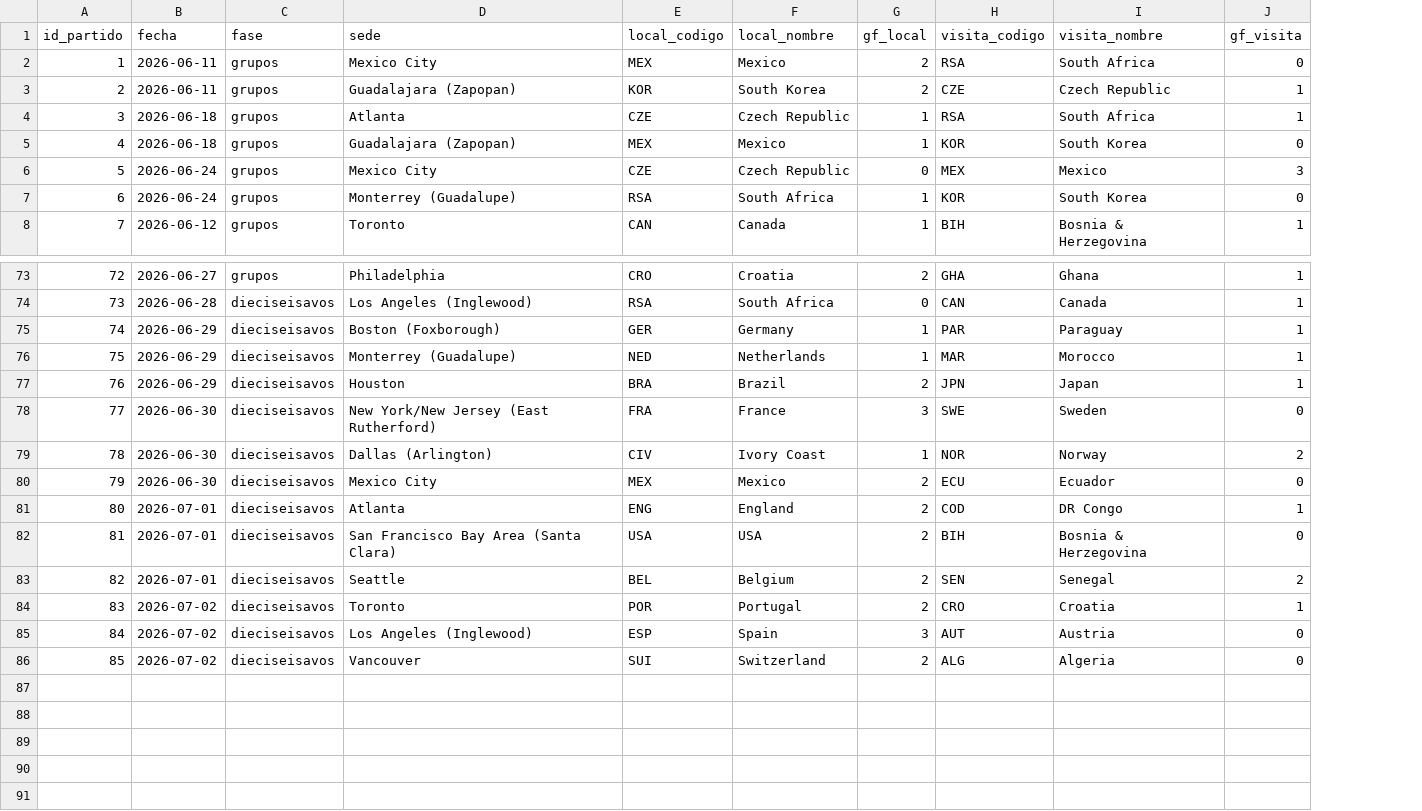
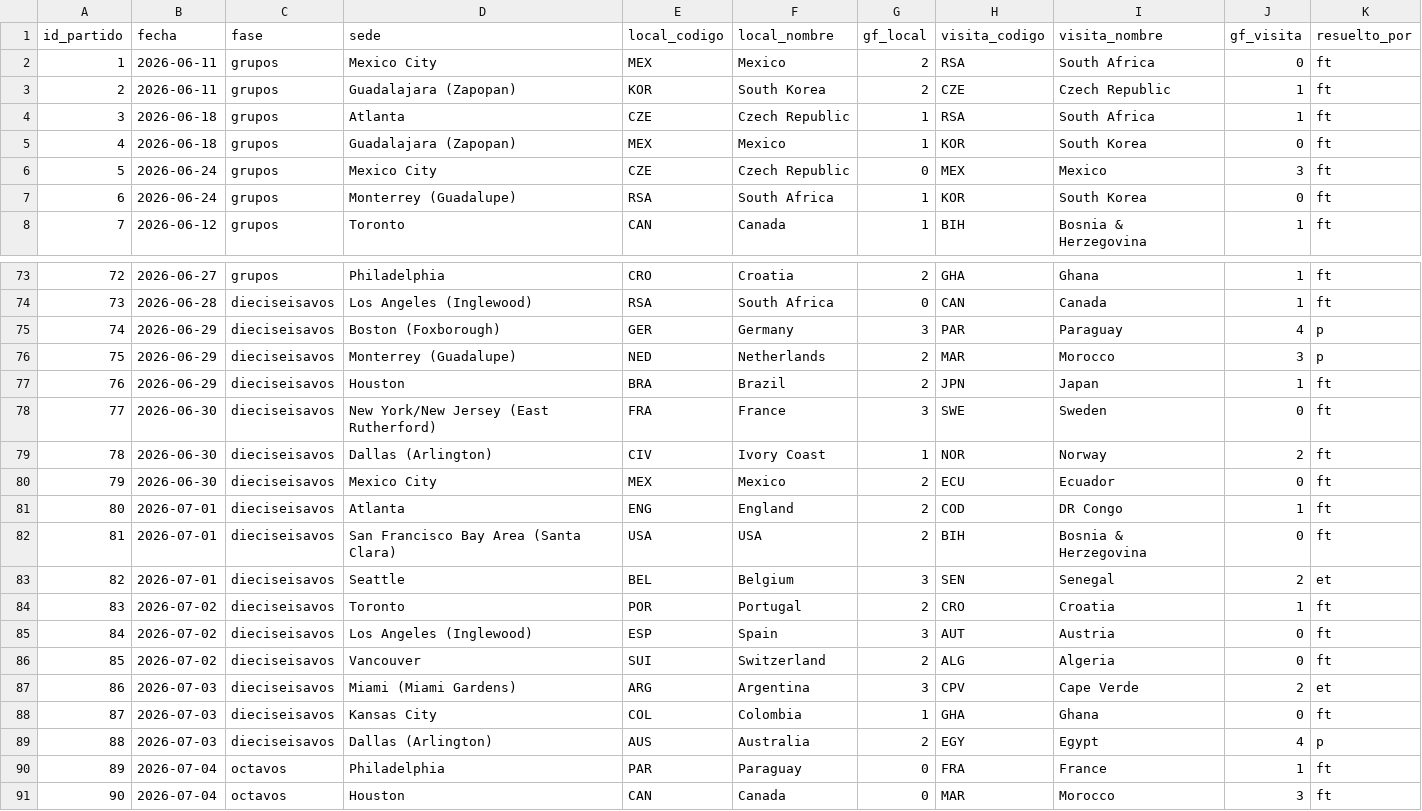
Before and after one commit to tomgc/mundial2026_confederaciones, a CSV file: 40_salidas/resultados_partidos.csv, drawn as a sheet; only a part is shown, gaps mark what is left out; the diff names each change by its address in the sheet, - before the commit and + after, or states it on an @@ line.

```diff
--- a/40_salidas/resultados_partidos.csv
+++ b/40_salidas/resultados_partidos.csv
+column K (resuelto_por), rows 2-8: all ft; rows 73-86: ft | ft | p | p | ft | ft | ft | ft | ft | ft | et | ft | ft | ft
-G75 (gf_local): 1
+G75 (gf_local): 3
-J75 (gf_visita): 1
+J75 (gf_visita): 4
-G76 (gf_local): 1
+G76 (gf_local): 2
-J76 (gf_visita): 1
+J76 (gf_visita): 3
-G83 (gf_local): 2
+G83 (gf_local): 3
+row 87: 86 | 2026-07-03 | dieciseisavos | Miami (Miami Gardens) | ARG | Argentina | 3 | CPV | Cape Verde | 2 | et
+row 88: 87 | 2026-07-03 | dieciseisavos | Kansas City | COL | Colombia | 1 | GHA | Ghana | 0 | ft
+row 89: 88 | 2026-07-03 | dieciseisavos | Dallas (Arlington) | AUS | Australia | 2 | EGY | Egypt | 4 | p
+row 90: 89 | 2026-07-04 | octavos | Philadelphia | PAR | Paraguay | 0 | FRA | France | 1 | ft
+row 91: 90 | 2026-07-04 | octavos | Houston | CAN | Canada | 0 | MAR | Morocco | 3 | ft
```
Also changed, not shown: 40_salidas/fuerza_equipos.csv, 40_salidas/historial_partidos.csv, 11 other files.
